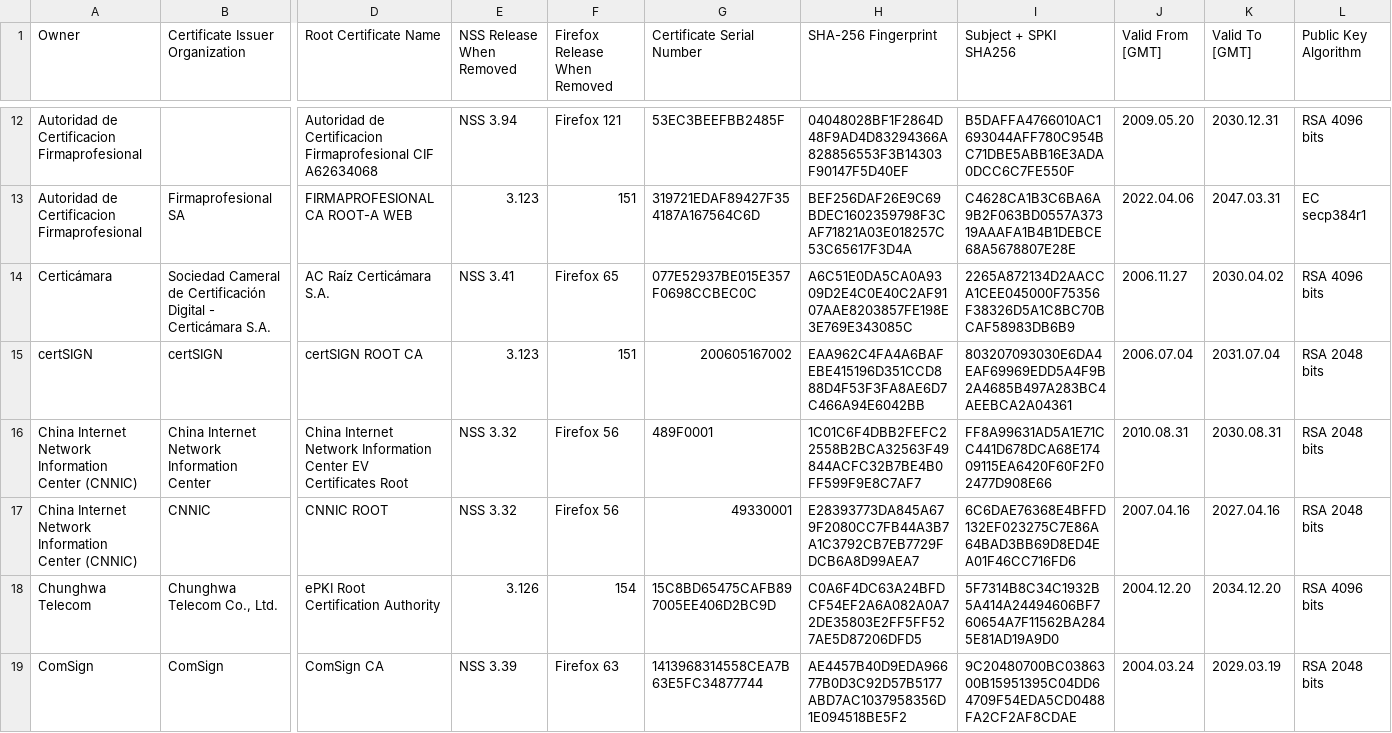
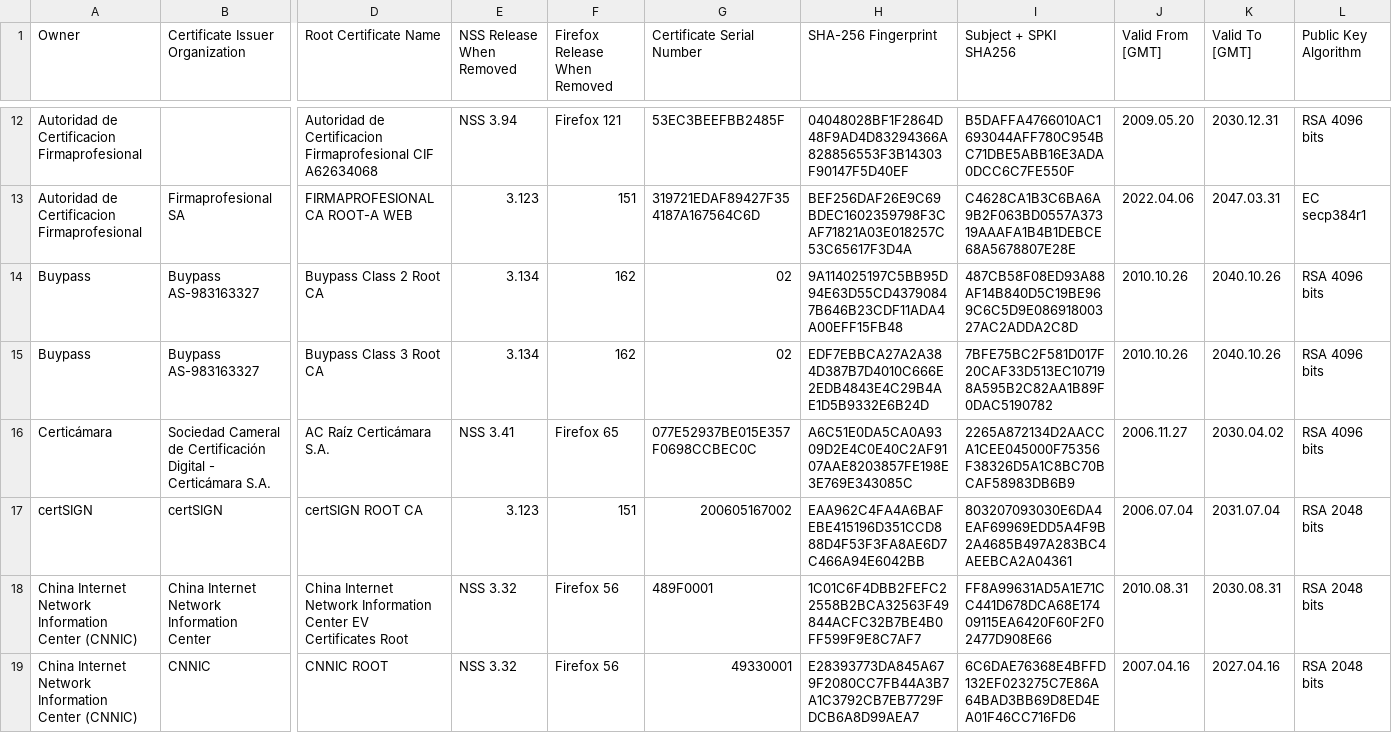
Before and after one commit to atc0005/roots, a CSV file: mozilla_reports/RemovedCACertificateWithPEMReport.csv, drawn as a sheet; only a part is shown, gaps mark what is left out; the shorter side is filled out with more unchanged rows; rows hold the shown columns only; the diff names each change by its address in the sheet, - before the commit and + after, or states it on an @@ line.

```diff
--- a/mozilla_reports/RemovedCACertificateWithPEMReport.csv
+++ b/mozilla_reports/RemovedCACertificateWithPEMReport.csv
+row 14: Buypass | Buypass AS-983163327 | Buypass Class 2 Root CA | 3.134 | 162 | 02 | 9A114025197C5BB95D94E63D55CD43790847B646B23CDF11ADA4A00EFF15FB48 | 487CB58F08ED93A88AF14B840D5C19BE969C6C5D9E08691800327AC2ADDA2C8D | 2010.10.26 | 2040.10.26 | RSA 4096 bits
+row 15: Buypass | Buypass AS-983163327 | Buypass Class 3 Root CA | 3.134 | 162 | 02 | EDF7EBBCA27A2A384D387B7D4010C666E2EDB4843E4C29B4AE1D5B9332E6B24D | 7BFE75BC2F581D017F20CAF33D513EC107198A595B2C82AA1B89F0DAC5190782 | 2010.10.26 | 2040.10.26 | RSA 4096 bits
```
Also changed, not shown: mozilla_reports/IncludedCACertificateWithPEMReport.csv, 9 other files.
